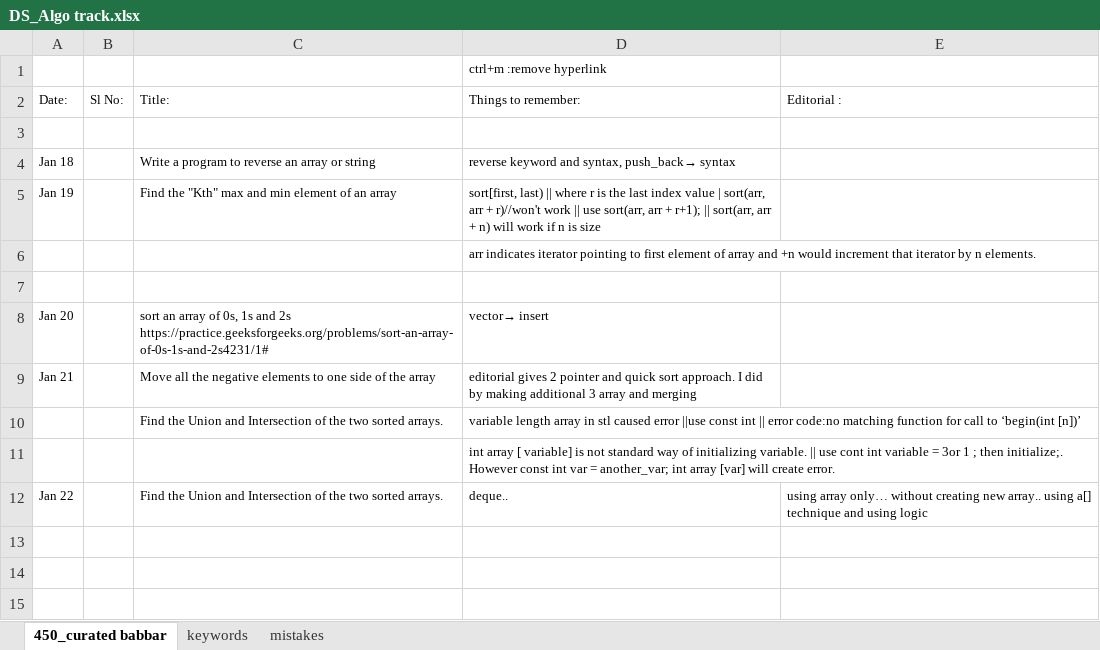
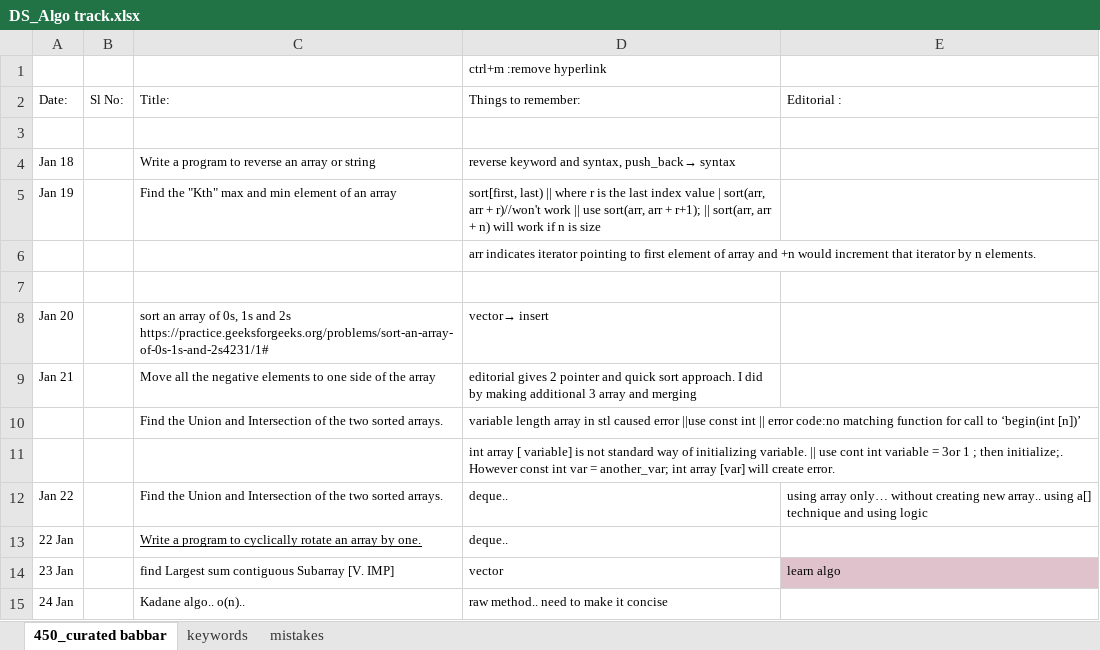
Before and after one commit to allenvarughese22/learning_cpp, an Excel workbook: Data Structures and Algo/DS_Algo track.xlsx, sheet 450_curated babbar, drawn as a sheet; values as stored, in another font and other column widths than the file's, no borders; the diff names each change by its address in the sheet, - before the commit and + after, or states it on an @@ line.

```diff
--- a/Data Structures and Algo/DS_Algo track.xlsx (sheet 450_curated babbar)
+++ b/Data Structures and Algo/DS_Algo track.xlsx (sheet 450_curated babbar)
+row 13: 22 Jan |  | Write a program to cyclically rotate an array by one. | deque..
+row 14: 23 Jan |  | find Largest sum contiguous Subarray [V. IMP] | vector | learn algo
+row 15: 24 Jan |  | Kadane algo.. o(n).. | raw method.. need to make it concise
```
Also changed, not shown: sheet keywords, 16 other files.
